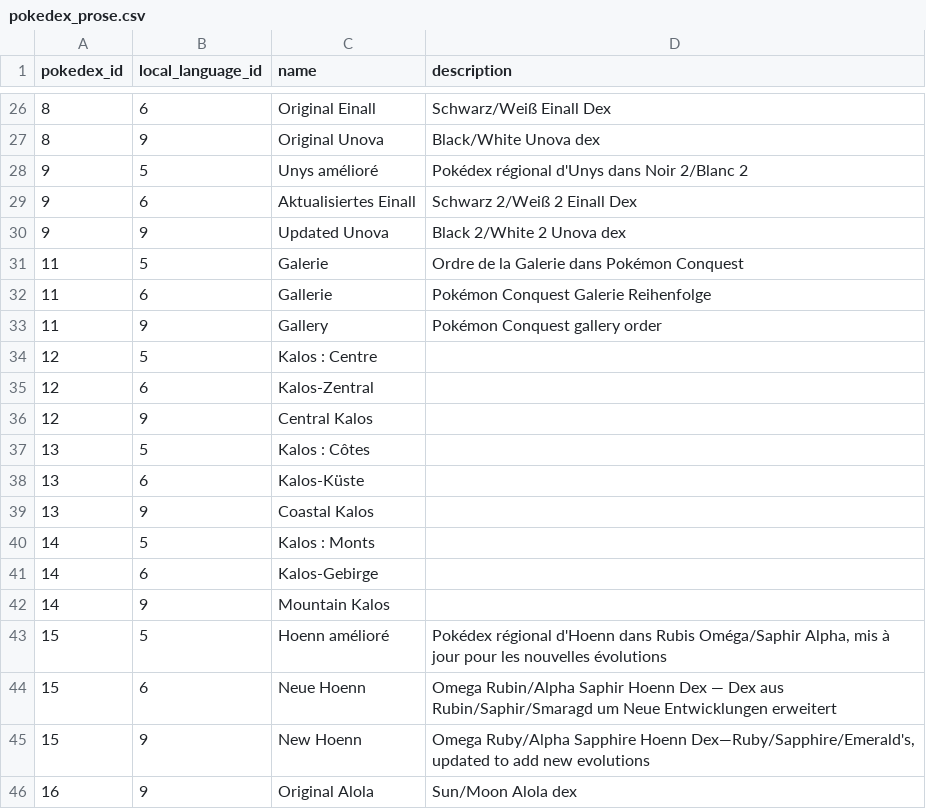
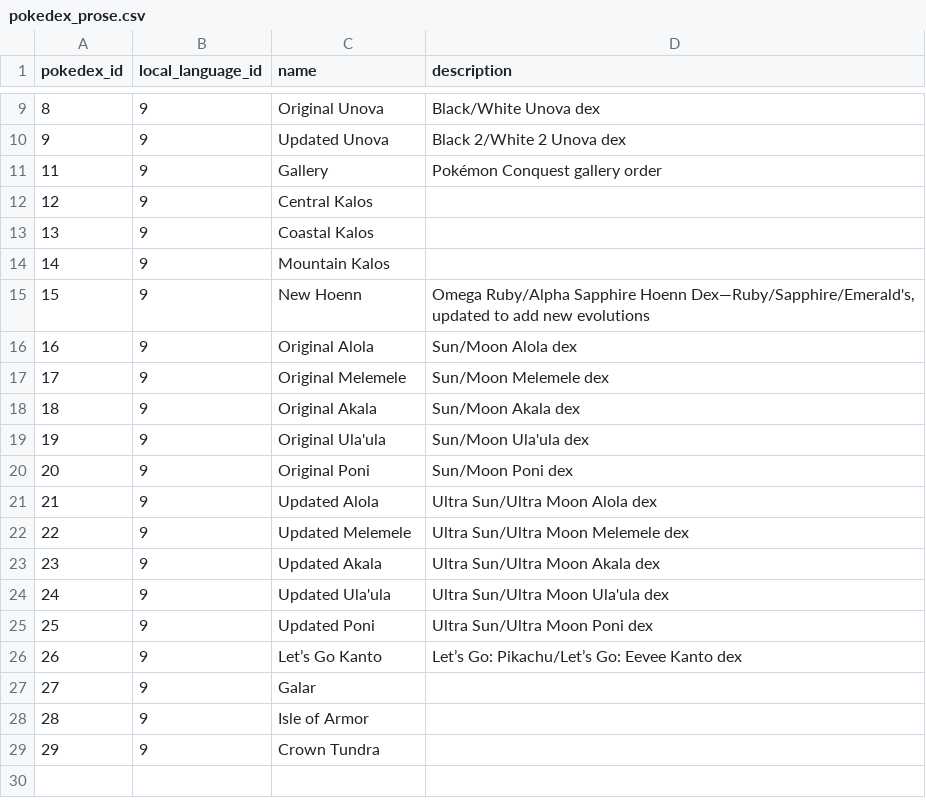
Before and after one commit to OpulentOwl/pokedex, a CSV file: pokedex/data/csv/pokedex_prose.csv, drawn as a sheet; only a part is shown, gaps mark what is left out; the shorter side is filled out with more unchanged rows; the diff covers the shown part only.

```diff
--- a/pokedex/data/csv/pokedex_prose.csv
+++ b/pokedex/data/csv/pokedex_prose.csv
@@ -26,20 +9,7 @@ pokedex_id,local_language_id,name,description
-8,6,Original Einall,Schwarz/Weiß Einall Dex
 8,9,Original Unova,Black/White Unova dex
-9,5,Unys amélioré,Pokédex régional d'Unys dans Noir 2/Blanc 2
-9,6,Aktualisiertes Einall,Schwarz 2/Weiß 2 Einall Dex
 9,9,Updated Unova,Black 2/White 2 Unova dex
-11,5,Galerie,Ordre de la Galerie dans Pokémon Conquest
-11,6,Gallerie,Pokémon Conquest Galerie Reihenfolge
 11,9,Gallery,Pokémon Conquest gallery order
-12,5,Kalos : Centre,
-12,6,Kalos-Zentral,
 12,9,Central Kalos,
-13,5,Kalos : Côtes,
-13,6,Kalos-Küste,
 13,9,Coastal Kalos,
-14,5,Kalos : Monts,
-14,6,Kalos-Gebirge,
 14,9,Mountain Kalos,
-15,5,Hoenn amélioré,"Pokédex régional d'Hoenn dans Rubis Oméga/Saphir Alpha, mis à jour pour les nouvelles évolutions"
-15,6,Neue Hoenn,Omega Rubin/Alpha Saphir Hoenn Dex — Dex aus Rubin/Saphir/Smaragd um Neue Entwicklungen erweitert
 15,9,New Hoenn,"Omega Ruby/Alpha Sapphire Hoenn Dex—Ruby/Sapphire/Emerald's, updated to add new evolutions"
```
Also changed, not shown: 17 removed rows elsewhere in this file, pokedex/data/csv/ability_changelog_prose.csv, pokedex/data/csv/move_flag_prose.csv, 13 other files.
